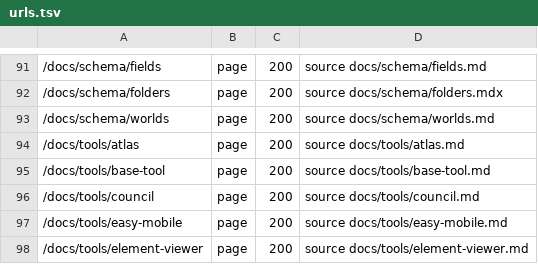
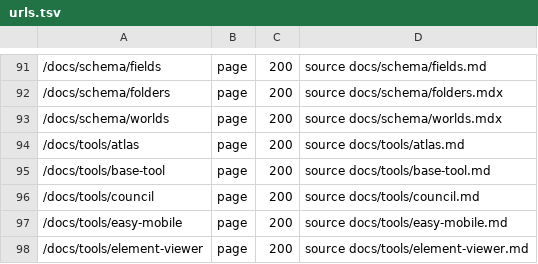
Before and after one commit to OnlyWorlds/onlyworlds.github.io, a TSV file: contract/urls.tsv, drawn as a sheet; only a part is shown, gaps mark what is left out.

```diff
--- a/contract/urls.tsv
+++ b/contract/urls.tsv
@@ -92,3 +92,3 @@
 /docs/schema/folders	page	200	source docs/schema/folders.mdx
-/docs/schema/worlds	page	200	source docs/schema/worlds.md
+/docs/schema/worlds	page	200	source docs/schema/worlds.mdx
 /docs/tools/atlas	page	200	source docs/tools/atlas.md
```
Also changed, not shown: 13 other files.
